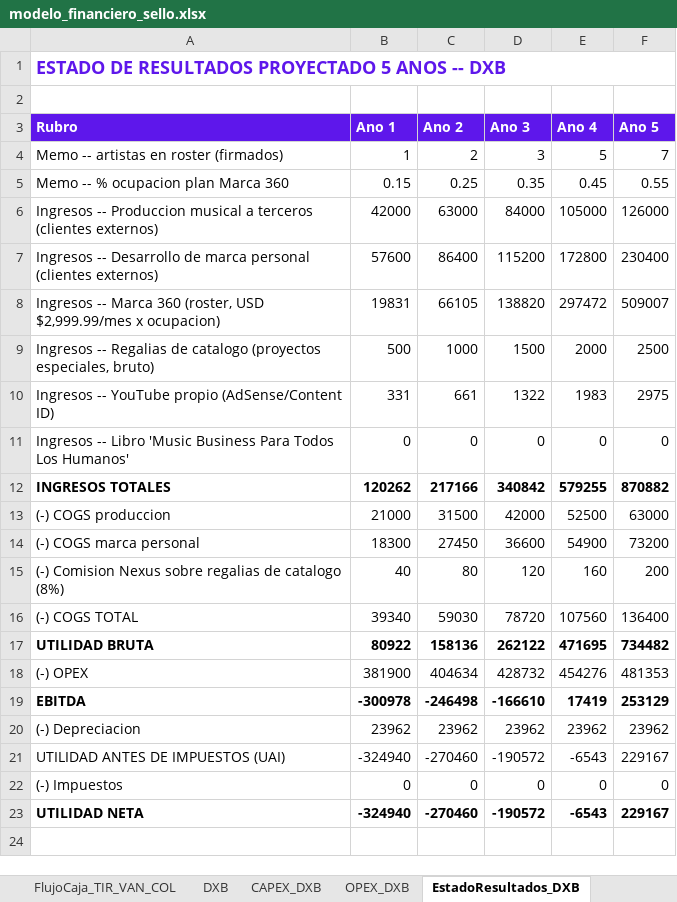
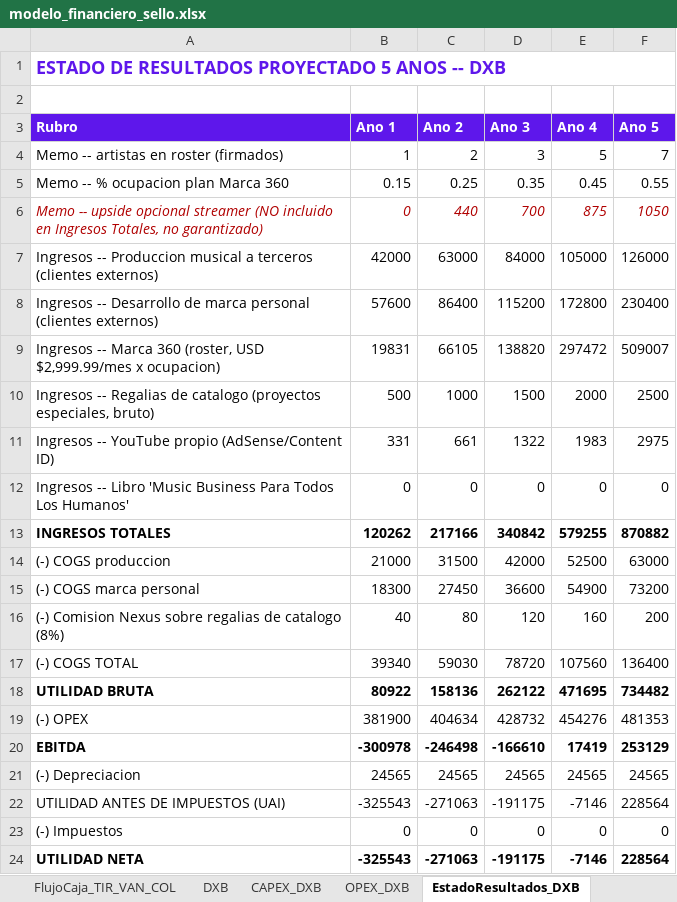
Before and after one commit to joseg09dg-888/immusic-content-engine, an Excel workbook: docs/sello_plan/modelo_financiero_sello.xlsx, sheet EstadoResultados_DXB, drawn as a sheet; values as stored, in another font and other column widths than the file's, no borders; addresses are those after the commit; the diff names each change by its address in the sheet, - before the commit and + after, or states it on an @@ line.

```diff
--- a/docs/sello_plan/modelo_financiero_sello.xlsx (sheet EstadoResultados_DXB)
+++ b/docs/sello_plan/modelo_financiero_sello.xlsx (sheet EstadoResultados_DXB)
+row 6: Memo -- upside opcional streamer (NO incluido en Ingresos Totales, no garantizado) | 0 | 440 | 700 | 875 | 1050
-B21 (Ano 1): 23962
+B21 (Ano 1): 24565
-C21 (Ano 2): 23962
+C21 (Ano 2): 24565
-D21 (Ano 3): 23962
+D21 (Ano 3): 24565
-E21 (Ano 4): 23962
+E21 (Ano 4): 24565
-F21 (Ano 5): 23962
+F21 (Ano 5): 24565
-B22 (Ano 1): -324940
+B22 (Ano 1): -325543
-C22 (Ano 2): -270460
+C22 (Ano 2): -271063
-D22 (Ano 3): -190572
+D22 (Ano 3): -191175
-E22 (Ano 4): -6543
+E22 (Ano 4): -7146
-F22 (Ano 5): 229167
+F22 (Ano 5): 228564
-B24 (Ano 1): -324940
+B24 (Ano 1): -325543
-C24 (Ano 2): -270460
+C24 (Ano 2): -271063
-D24 (Ano 3): -190572
+D24 (Ano 3): -191175
-E24 (Ano 4): -6543
+E24 (Ano 4): -7146
-F24 (Ano 5): 229167
+F24 (Ano 5): 228564
```
Also changed, not shown: sheet EstadoResultados_COL, sheet FlujoCaja_TIR_VAN_COL, sheet RESUMEN_COMPARATIVO, sheet CAPEX_COL, sheet CAPEX_DXB, sheet DXB, 2 more sheets, 2 other files.
